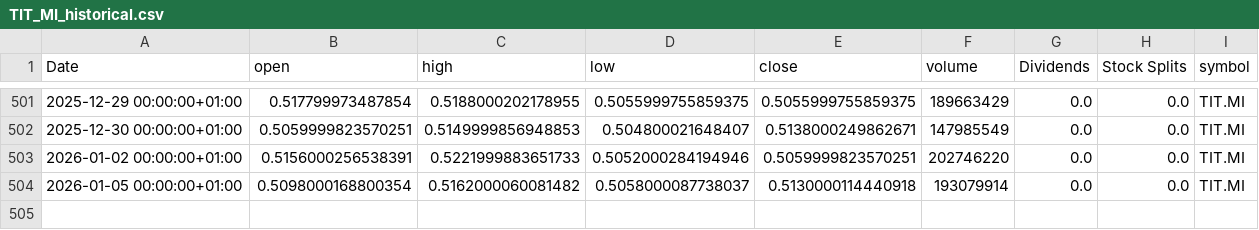
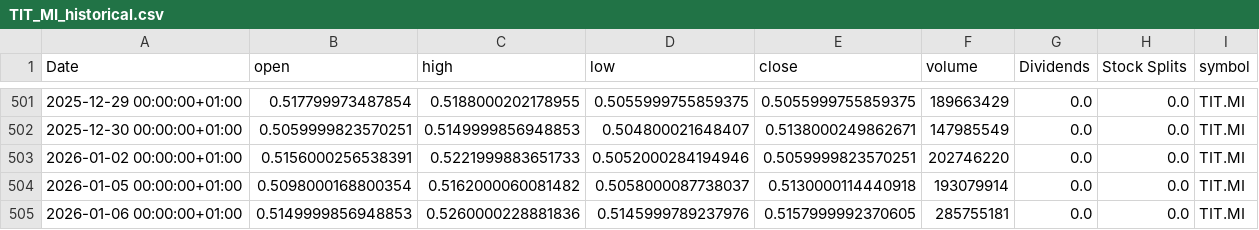
Before and after one commit to valeriofaggi/TradingClaude, a CSV file: data/TIT_MI_historical.csv, drawn as a sheet; only a part is shown, gaps mark what is left out.

```diff
--- a/data/TIT_MI_historical.csv
+++ b/data/TIT_MI_historical.csv
@@ -504 +504,2 @@ Date,open,high,low,close,volume,Dividends,Stock Splits,symbol
 2026-01-05 00:00:00+01:00,0.5098000168800354,0.5162000060081482,0.5058000087738037,0.5130000114440918,193079914,0.0,0.0,TIT.MI
+2026-01-06 00:00:00+01:00,0.5149999856948853,0.5260000228881836,0.5145999789237976,0.5157999992370605,285755181,0.0,0.0,TIT.MI
```
Also changed, not shown: data/A2A_MI_historical.csv, data/ENI_MI_historical.csv, 7 other files.
